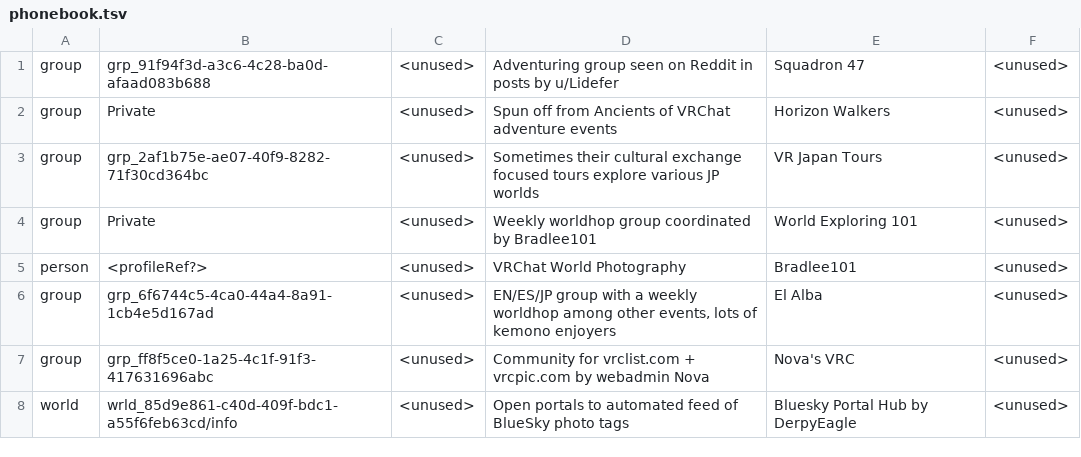
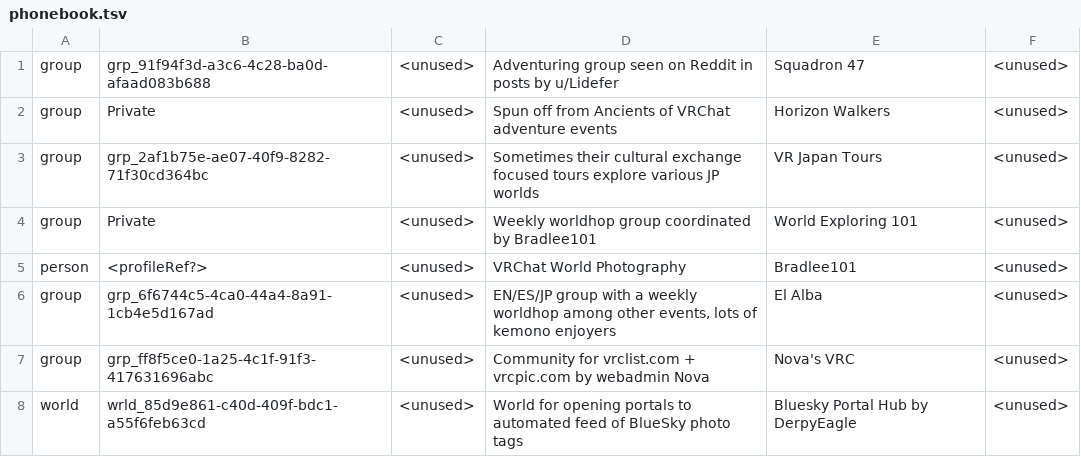
Before and after one commit to Twila27/twila27.github.io, a TSV file: vr/portals/guidebook/phonebook.tsv, drawn as a sheet.

Commit message:
Update phonebook.tsv
Whoops how'd that /info get in there, silly

```diff
--- a/vr/portals/guidebook/phonebook.tsv
+++ b/vr/portals/guidebook/phonebook.tsv
@@ -7,2 +7,2 @@ group	grp_6f6744c5-4ca0-44a4-8a91-1cb4e5d167ad	<unused>	EN/ES/JP group with a we
 group	grp_ff8f5ce0-1a25-4c1f-91f3-417631696abc	<unused>	Community for vrclist.com + vrcpic.com by webadmin Nova	Nova's VRC	<unused>
-world	wrld_85d9e861-c40d-409f-bdc1-a55f6feb63cd/info	<unused>	Open portals to automated feed of BlueSky photo tags	Bluesky Portal Hub by DerpyEagle	<unused>
+world	wrld_85d9e861-c40d-409f-bdc1-a55f6feb63cd	<unused>	World for opening portals to automated feed of BlueSky photo tags	Bluesky Portal Hub by DerpyEagle	<unused>
```
